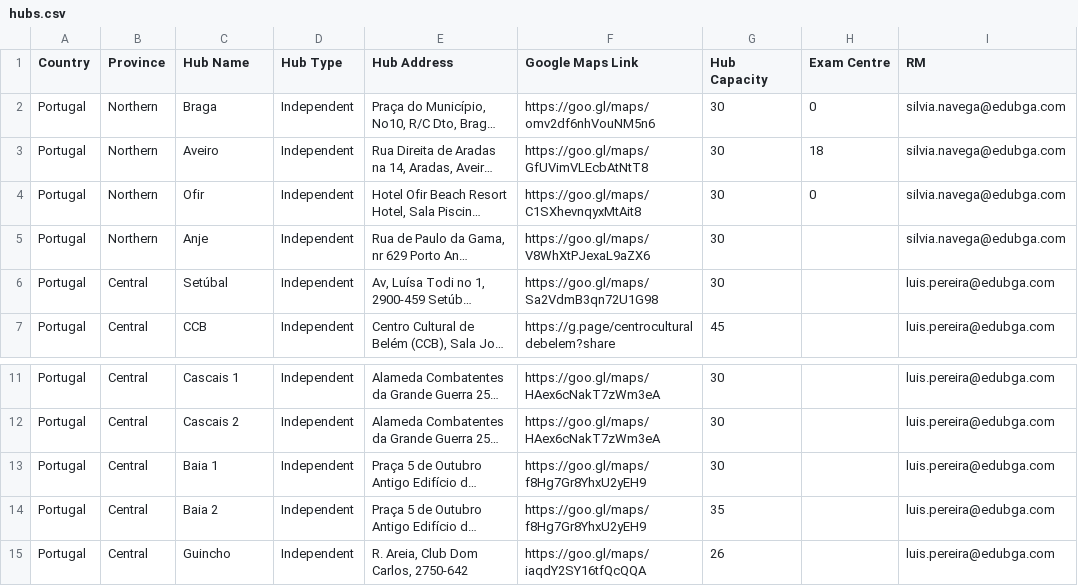
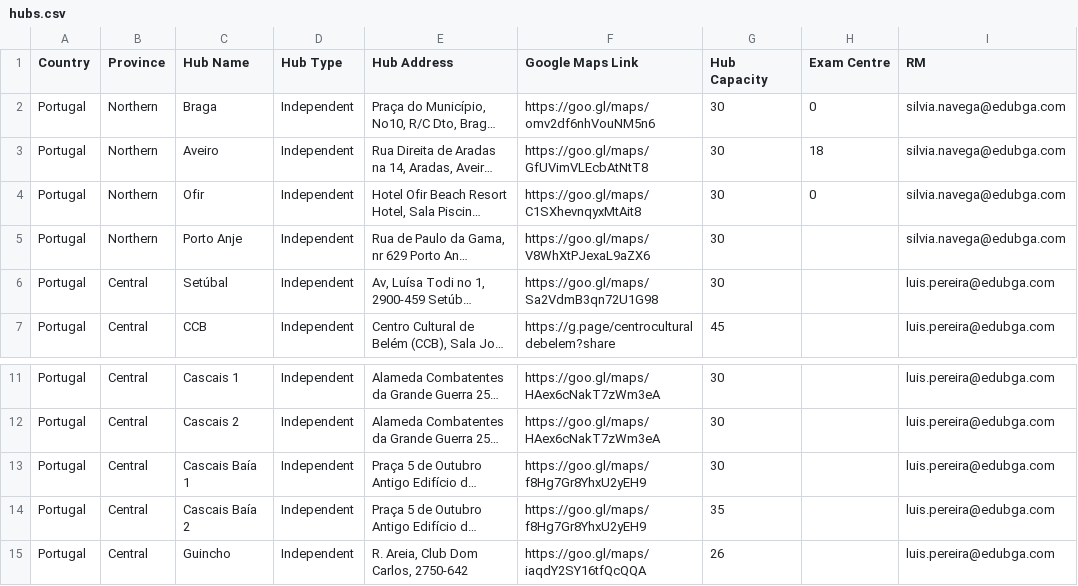
Before and after one commit to xicofigueiredo/worktools, a CSV file: lib/tasks/hubs.csv, drawn as a sheet; only a part is shown, gaps mark what is left out; long unchanged cells end in …; the diff names each change by its address in the sheet, - before the commit and + after, or states it on an @@ line.

```diff
--- a/lib/tasks/hubs.csv
+++ b/lib/tasks/hubs.csv
-C5 (Hub Name): Anje
+C5 (Hub Name): Porto Anje
-C13 (Hub Name): Baia 1
+C13 (Hub Name): Cascais Baía 1
-C14 (Hub Name): Baia 2
+C14 (Hub Name): Cascais Baía 2
```
Also changed, not shown: 5 other files.
